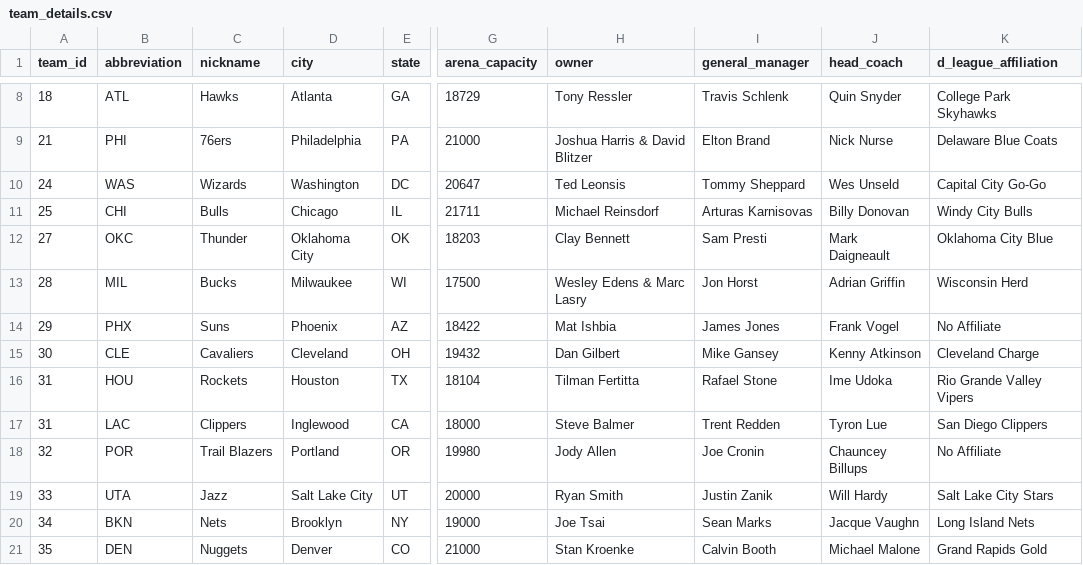
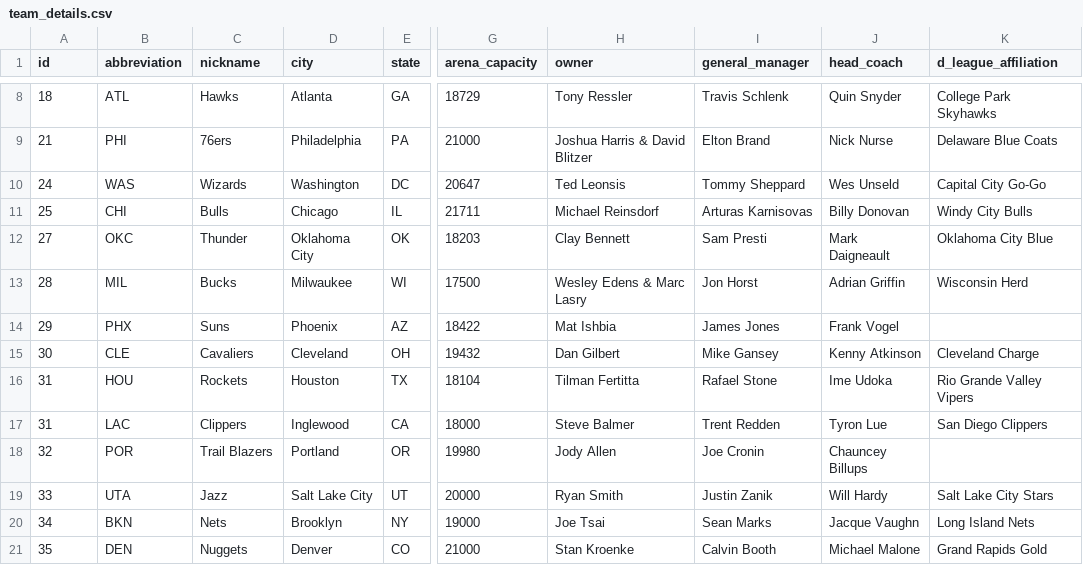
Before and after one commit to austinjohnson03/cse335-final-project, a CSV file: data/team_details.csv, drawn as a sheet; only a part is shown, gaps mark what is left out; the diff names each change by its address in the sheet, - before the commit and + after, or states it on an @@ line.

Commit message:
renamed all columns to match sql schema

```diff
--- a/data/team_details.csv
+++ b/data/team_details.csv
-A1: team_id
+A1: id
-K14 (d_league_affiliation): No Affiliate
+K14 (d_league_affiliation): (empty)
-K18 (d_league_affiliation): No Affiliate
+K18 (d_league_affiliation): (empty)
```
Also changed, not shown: data/teams.csv, 4 other files.
